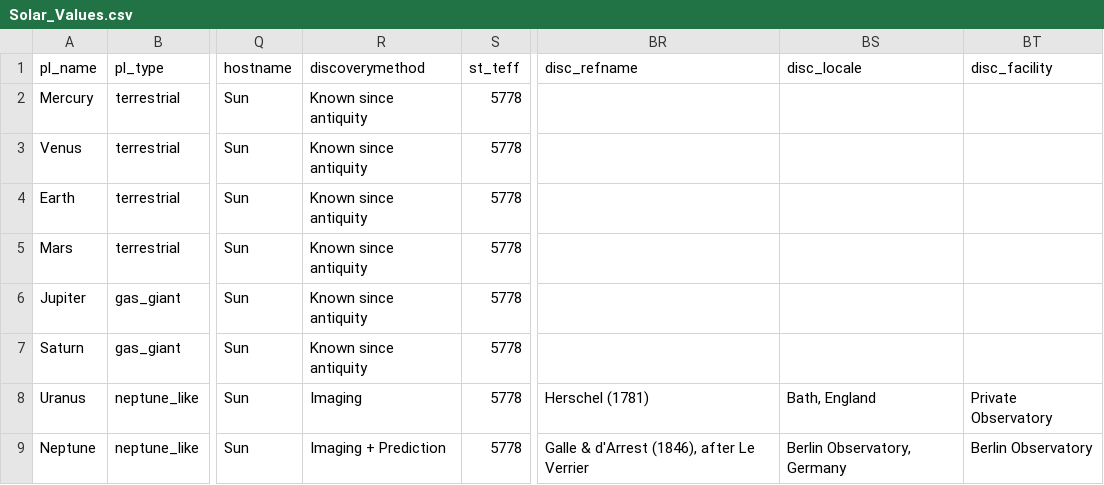
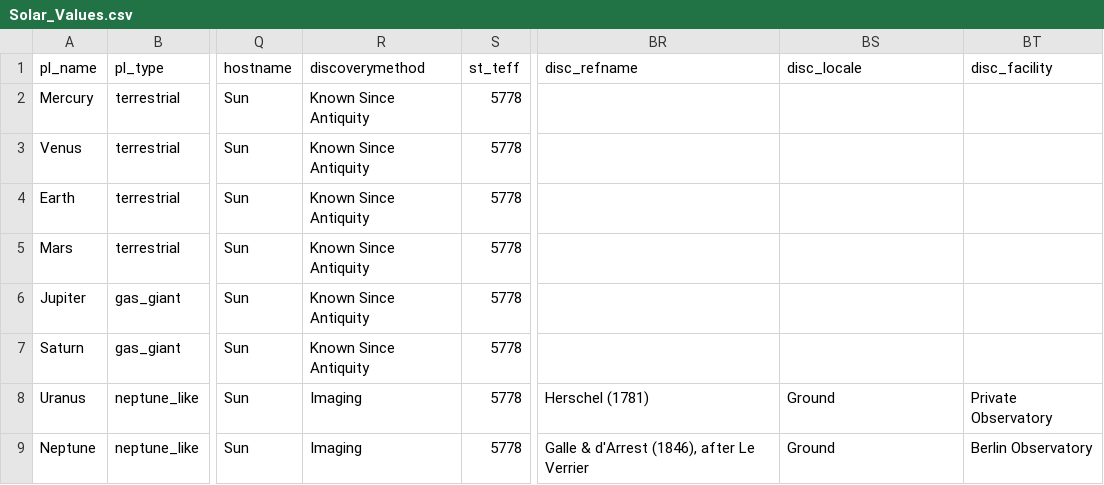
Before and after one commit to GoJian/exoplanets_data_survey, a CSV file: assets/Solar_Values.csv, drawn as a sheet; only a part is shown, gaps mark what is left out; the diff names each change by its address in the sheet, - before the commit and + after, or states it on an @@ line.

Commit message:
Add files via upload

```diff
--- a/assets/Solar_Values.csv
+++ b/assets/Solar_Values.csv
-R2:R7 (discoverymethod): Known since antiquity
+R2:R7 (discoverymethod): Known Since Antiquity
-BS8 (disc_locale): Bath, England
+BS8 (disc_locale): Ground
-R9 (discoverymethod): Imaging + Prediction
+R9 (discoverymethod): Imaging
-BS9 (disc_locale): Berlin Observatory, Germany
+BS9 (disc_locale): Ground
```
